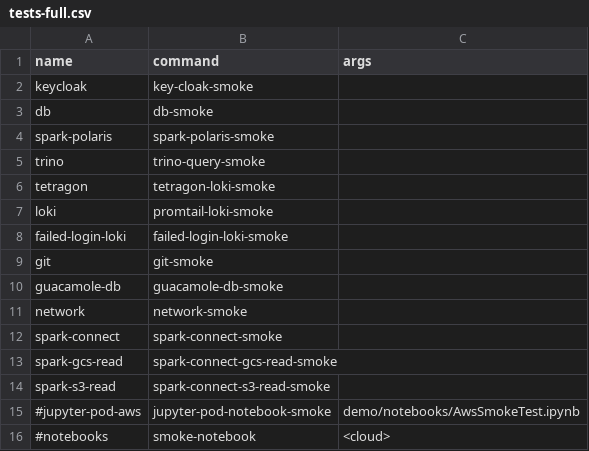
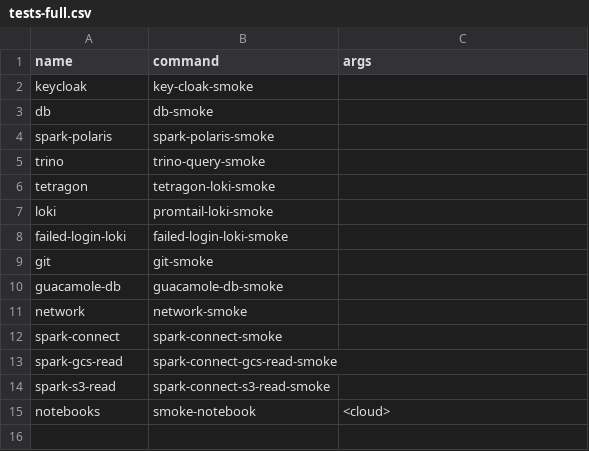
Before and after one commit to emrys-health/afon, a CSV file: scripts/smoke/tests-full.csv, drawn as a sheet.

Commit message:
[#416] Reorganised notebooks to integrate demo/notebooks/AwsSmokeTest, partly in spark-connect-guard and partly in stack-trino-connects.

```diff
--- a/scripts/smoke/tests-full.csv
+++ b/scripts/smoke/tests-full.csv
@@ -14,3 +14,2 @@ spark-gcs-read|spark-connect-gcs-read-smoke|
 spark-s3-read|spark-connect-s3-read-smoke|
-#jupyter-pod-aws|jupyter-pod-notebook-smoke|demo/notebooks/AwsSmokeTest.ipynb
-#notebooks|smoke-notebook|<cloud>
+notebooks|smoke-notebook|<cloud>
```
Also changed, not shown: scripts/smoke/tests-project.csv, 14 other files.
